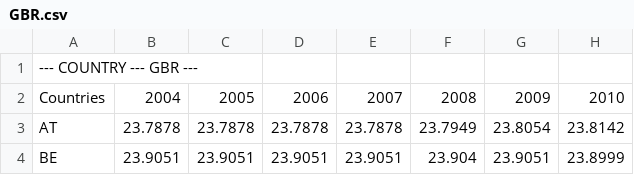
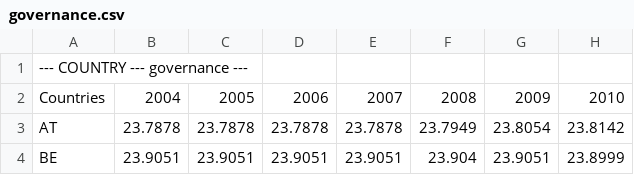
Before and after one commit to iliedorobat/QoLI-Framework, a CSV file: files/output/csv/countries/governance.csv (was files/output/csv/countries/GBR.csv), drawn as a sheet; only a part is shown; the diff names each change by its address in the sheet, - before the commit and + after, or states it on an @@ line.

```diff
--- a/files/output/csv/countries/GBR.csv
+++ b/files/output/csv/countries/governance.csv
-A1: --- COUNTRY --- GBR ---
+A1: --- COUNTRY --- governance ---
```
Also changed, not shown: files/output/csv/countries/livingConditions.csv, files/output/csv/countries/mainActivity.csv, 57 other files.
